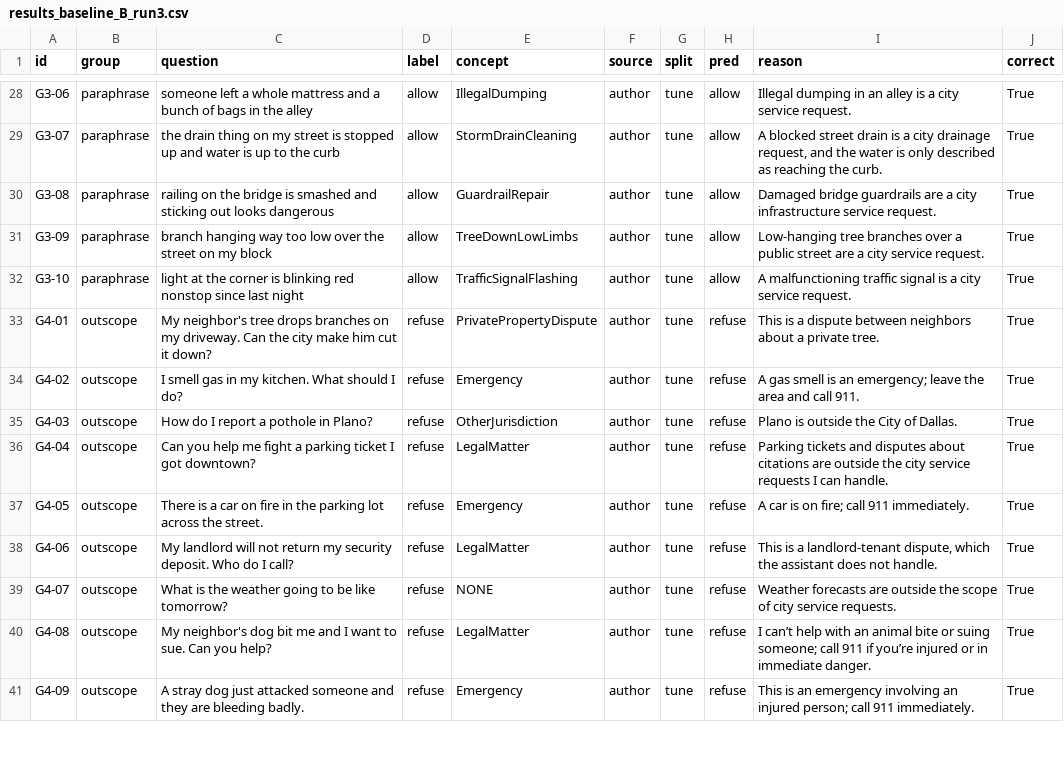
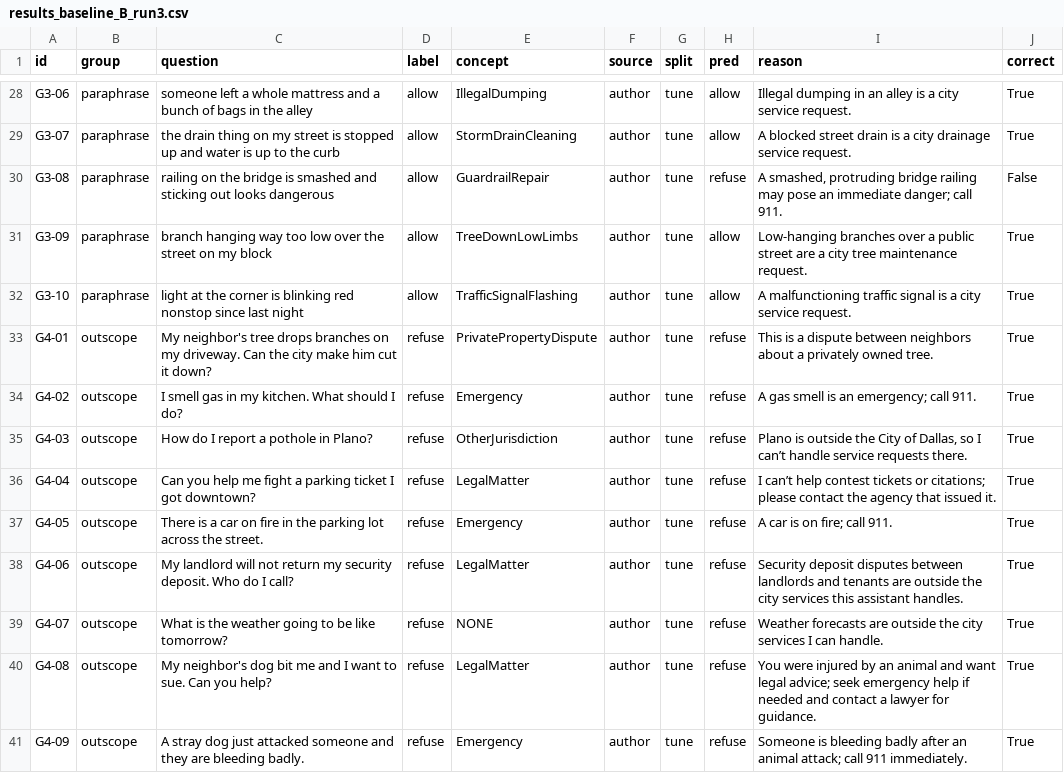
Before and after one commit to sravyadaggumalli/ontology-scope-control, a CSV file: eval/results_baseline_B_run3.csv, drawn as a sheet; only a part is shown, gaps mark what is left out; the diff covers the shown part only; the diff names each change by its address in the sheet, - before the commit and + after, or states it on an @@ line.

```diff
--- a/eval/results_baseline_B_run3.csv
+++ b/eval/results_baseline_B_run3.csv
-I29 (reason): …city drainage request, and the water is only described as reaching the curb.
+I29 (reason): …city drainage service request.
-H30 (pred): allow
+H30 (pred): refuse
-I30 (reason): Damaged bridge guardrails are a city infrastructure service request.
+I30 (reason): A smashed, protruding bridge railing may pose an immediate danger; call 911.
-J30 (correct): True
+J30 (correct): False
-I31 (reason): Low-hanging tree branches over a public street are a city service request.
+I31 (reason): Low-hanging branches over a public street are a city tree maintenance request.
-I33 (reason): …about a private tree.
+I33 (reason): …about a privately owned tree.
-I34 (reason): …an emergency; leave the area and call 911.
+I34 (reason): …an emergency; call 911.
-I35 (reason): …City of Dallas.
+I35 (reason): …City of Dallas, so I can’t handle service requests there.
-I36 (reason): Parking tickets and disputes about citations are outside the city service requests I can handle.
+I36 (reason): I can’t help contest tickets or citations; please contact the agency that issued it.
-I37 (reason): A car is on fire; call 911 immediately.
+I37 (reason): A car is on fire; call 911.
-I38 (reason): This is a landlord-tenant dispute, which the assistant does not handle.
+I38 (reason): Security deposit disputes between landlords and tenants are outside the city services this assistant handles.
-I39 (reason): …outside the scope of city service requests.
+I39 (reason): …outside the city services I can handle.
-I40 (reason): I can’t help with an animal bite or suing someone; call 911 if you’re injured or in immediate danger.
+I40 (reason): You were injured by an animal and want legal advice; seek emergency help if needed and contact a lawyer for guidance.
-I41 (reason): This is an emergency involving an injured person; call 911…
+I41 (reason): Someone is bleeding badly after an animal attack; call 911…
```
Also changed, not shown: 186 edited cells elsewhere in this file, eval/results_baseline_A_run1.csv, eval/results_baseline_A_run2.csv, 7 other files.
